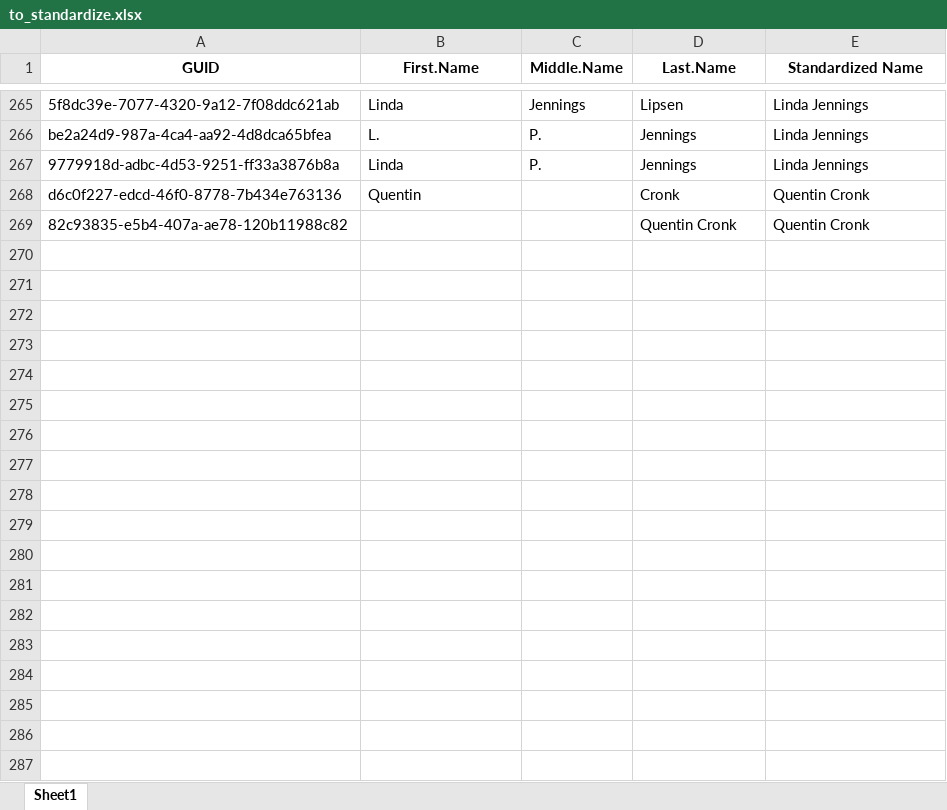
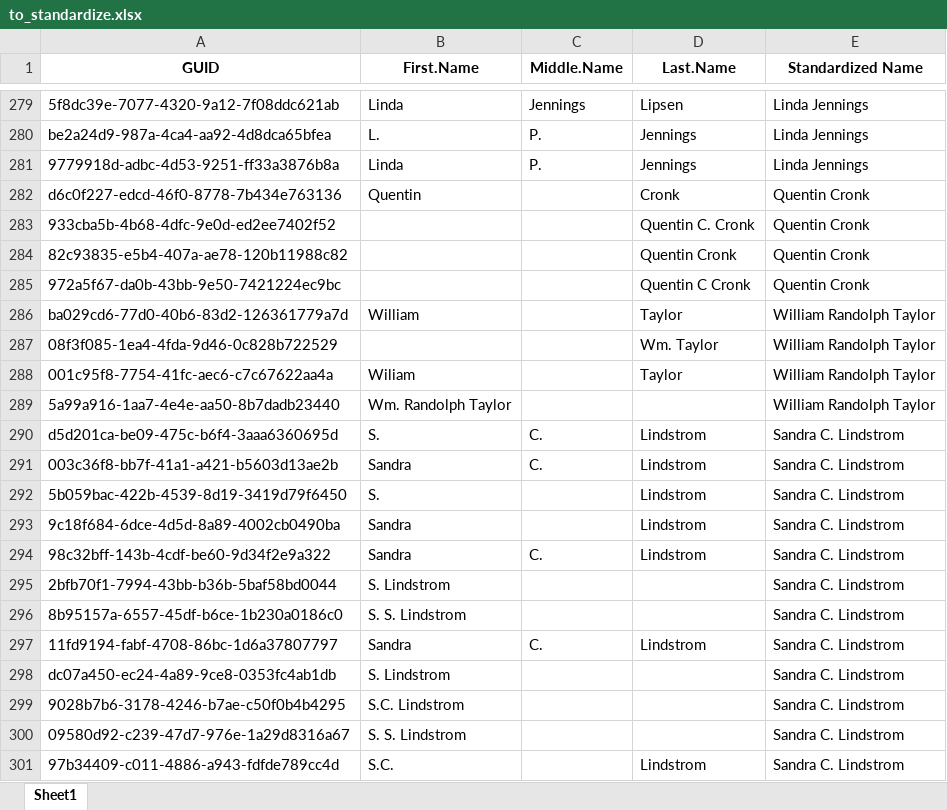
Before and after one commit to Gromulus-Romulus/Beaty-Name-Standardization-2024, an Excel workbook: to_standardize.xlsx, sheet Sheet1, drawn as a sheet; only a part is shown, gaps mark what is left out; values as stored, in another font and other column widths than the file's, no borders; the diff covers the shown part only; the diff names each change by its address in the sheet, - before the commit and + after, or states it on an @@ line.

Commit message:
Adding more standard names to search for.
Cross-validating my output with Joyce in BBedit (see csvs)

```diff
--- a/to_standardize.xlsx (sheet Sheet1)
+++ b/to_standardize.xlsx (sheet Sheet1)
+row 283: 933cba5b-4b68-4dfc-9e0d-ed2ee7402f52 |  |  | Quentin C. Cronk | Quentin Cronk
+row 285: 972a5f67-da0b-43bb-9e50-7421224ec9bc |  |  | Quentin C Cronk | Quentin Cronk
+row 286: ba029cd6-77d0-40b6-83d2-126361779a7d | William |  | Taylor | William Randolph Taylor
+row 287: 08f3f085-1ea4-4fda-9d46-0c828b722529 |  |  | Wm. Taylor | William Randolph Taylor
+row 288: 001c95f8-7754-41fc-aec6-c7c67622aa4a | Wiliam |  | Taylor | William Randolph Taylor
+row 289: 5a99a916-1aa7-4e4e-aa50-8b7dadb23440 | Wm. Randolph Taylor |  |  | William Randolph Taylor
+row 290: d5d201ca-be09-475c-b6f4-3aaa6360695d | S. | C. | Lindstrom | Sandra C. Lindstrom
+row 291: 003c36f8-bb7f-41a1-a421-b5603d13ae2b | Sandra | C. | Lindstrom | Sandra C. Lindstrom
+row 292: 5b059bac-422b-4539-8d19-3419d79f6450 | S. |  | Lindstrom | Sandra C. Lindstrom
+row 293: 9c18f684-6dce-4d5d-8a89-4002cb0490ba | Sandra |  | Lindstrom | Sandra C. Lindstrom
+row 294: 98c32bff-143b-4cdf-be60-9d34f2e9a322 | Sandra | C. | Lindstrom | Sandra C. Lindstrom
+row 295: 2bfb70f1-7994-43bb-b36b-5baf58bd0044 | S. Lindstrom |  |  | Sandra C. Lindstrom
+row 296: 8b95157a-6557-45df-b6ce-1b230a0186c0 | S. S. Lindstrom |  |  | Sandra C. Lindstrom
+row 297: 11fd9194-fabf-4708-86bc-1d6a37807797 | Sandra | C. | Lindstrom | Sandra C. Lindstrom
+row 298: dc07a450-ec24-4a89-9ce8-0353fc4ab1db | S. Lindstrom |  |  | Sandra C. Lindstrom
+row 299: 9028b7b6-3178-4246-b7ae-c50f0b4b4295 | S.C. Lindstrom |  |  | Sandra C. Lindstrom
+row 300: 09580d92-c239-47d7-976e-1a29d8316a67 | S. S. Lindstrom |  |  | Sandra C. Lindstrom
+row 301: 97b34409-c011-4886-a943-fdfde789cc4d | S.C. |  | Lindstrom | Sandra C. Lindstrom
```
Also changed, not shown: 63 added rows, 26 removed rows and 11 edited cells elsewhere in this sheet, 6 other files.
